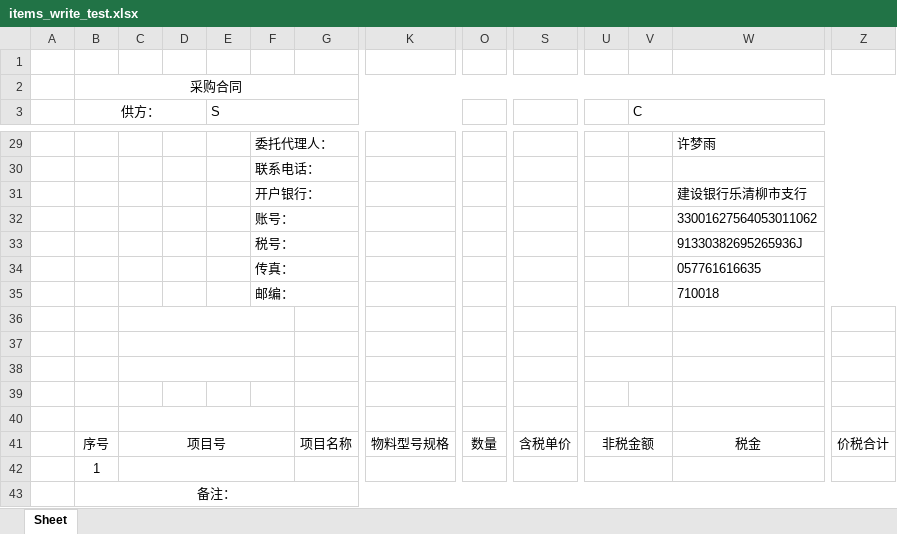
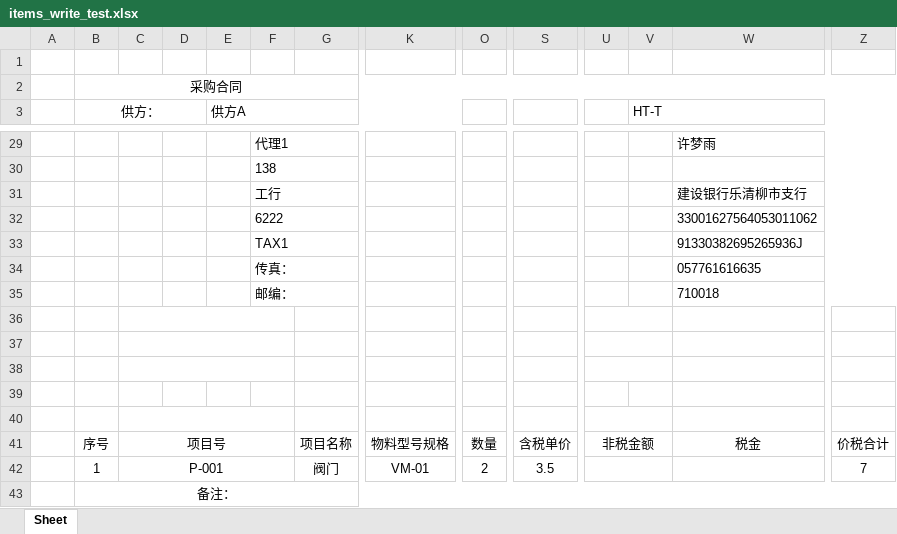
Before and after one commit to wwwwww121221/gyl, an Excel workbook: static/contracts/items_write_test.xlsx, sheet Sheet, drawn as a sheet; only a part is shown, gaps mark what is left out; values as stored, in another font and other column widths than the file's, no borders; removed rows and columns are numbered as before the commit, all else as after; rows hold the shown columns only; the diff covers the shown part only; the diff names each change by its address in the sheet, - before the commit and + after, or states it on an @@ line.

```diff
--- a/static/contracts/items_write_test.xlsx (sheet Sheet)
+++ b/static/contracts/items_write_test.xlsx (sheet Sheet)
-E3: S
+E3: 供方A
-V3: C
+V3: HT-T
-F29: 委托代理人：
+F29: 代理1
-F30: 联系电话：
+F30: 138
-F31: 开户银行：
+F31: 工行
-F32: 账号：
+F32: 6222
-F33: 税号：
+F33: TAX1
-row 42:  | 1
+row 42:  | 1 | P-001 |  |  |  | 阀门 | VM-01 | 2 | 3.5 |  |  |  | 7
```
Also changed, not shown: 2 added rows, 2 removed rows, 5 edited cells and merged cells elsewhere in this sheet, static/contracts/_normalized_template.xlsx, 24 other files.
